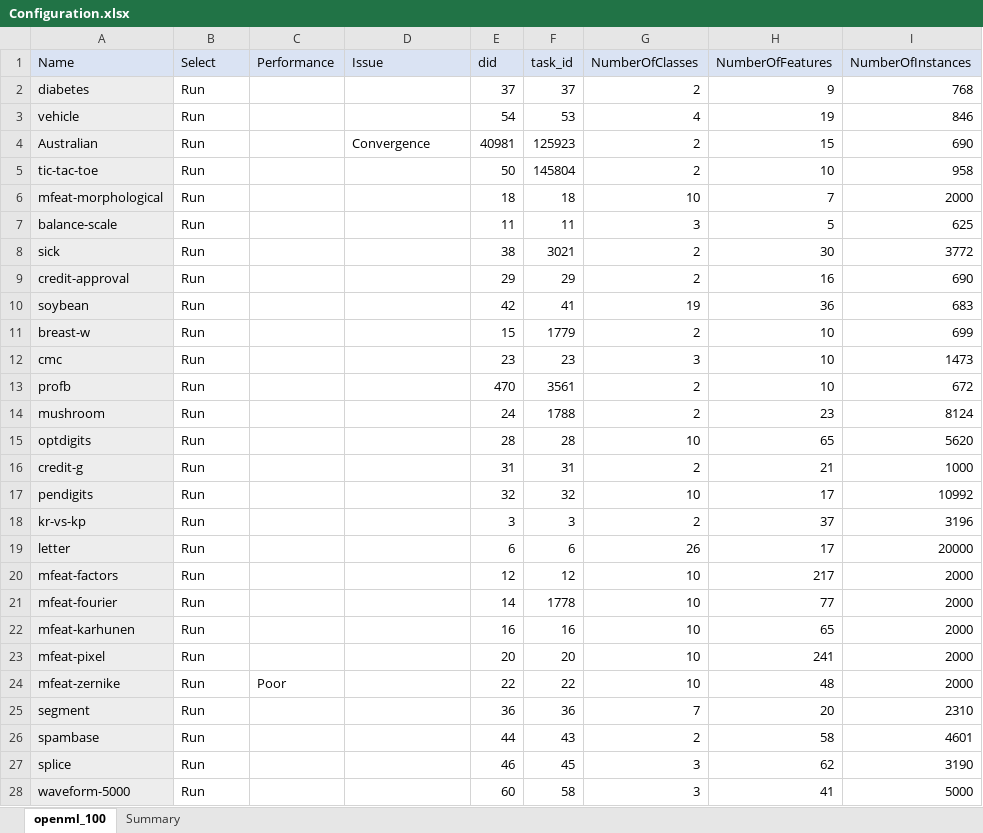
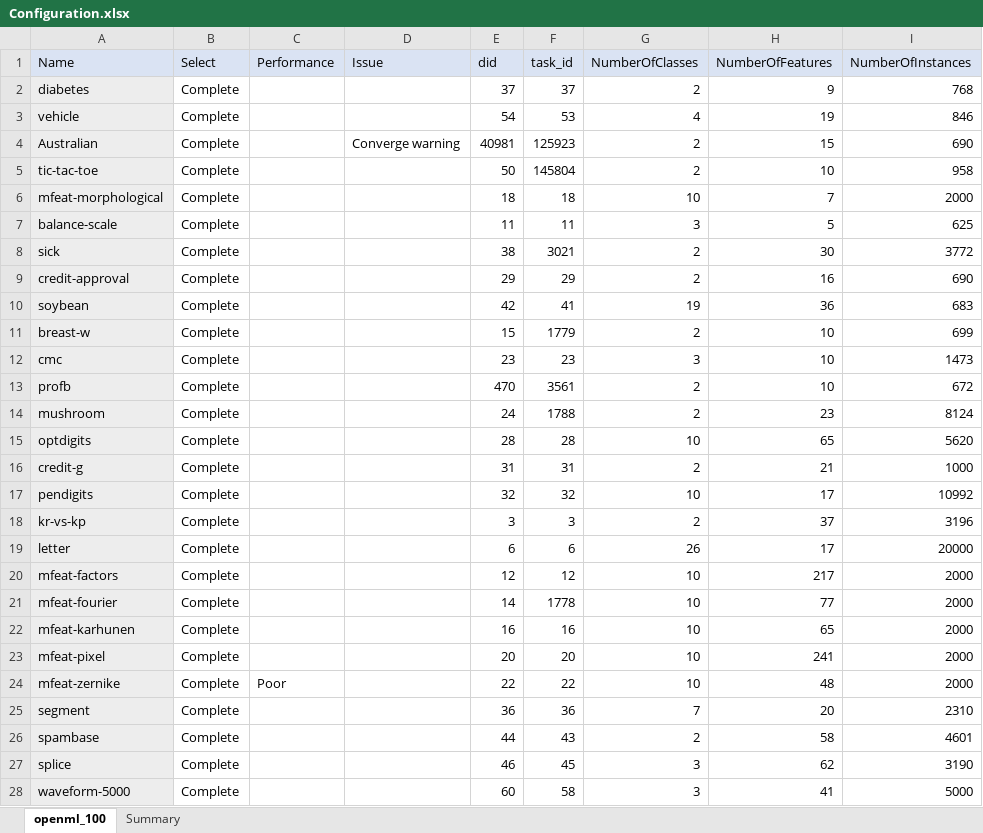
Before and after one commit to matthew-coad/autem, an Excel workbook: benchmark/Configuration.xlsx, sheet openml_100, drawn as a sheet; only a part is shown; values as stored, in another font and other column widths than the file's, no borders; the diff covers the shown part only; the diff names each change by its address in the sheet, - before the commit and + after, or states it on an @@ line.

Commit message:
Resolve Convergence problems

```diff
--- a/benchmark/Configuration.xlsx (sheet openml_100)
+++ b/benchmark/Configuration.xlsx (sheet openml_100)
-B2:B28 (Select): Run
+B2:B28 (Select): Complete
-D4 (Issue): Convergence
+D4 (Issue): Converge warning
```
Also changed, not shown: 30 edited cells elsewhere in this sheet, sheet Summary, 15 other files.
